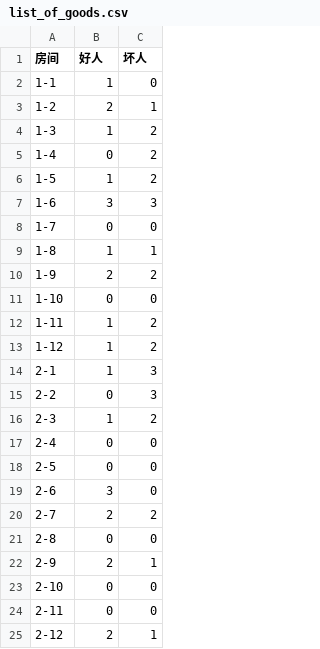
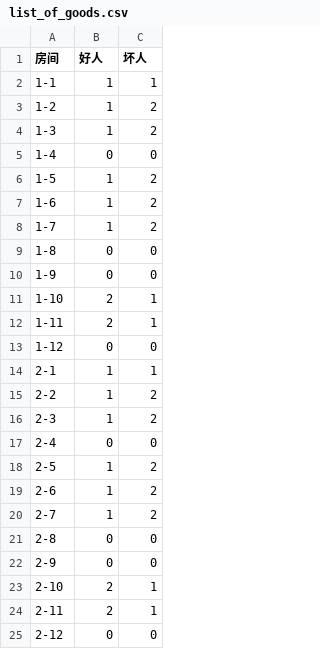
Before and after one commit to WolalaQAQ/TianTu2024_WS, a CSV file: list_of_goods.csv, drawn as a sheet.

```diff
--- a/list_of_goods.csv
+++ b/list_of_goods.csv
@@ -1,25 +1,25 @@
 房间,好人,坏人
-1-1,1,0
-1-2,2,1
+1-1,1,1
+1-2,1,2
 1-3,1,2
-1-4,0,2
+1-4,0,0
 1-5,1,2
-1-6,3,3
-1-7,0,0
-1-8,1,1
-1-9,2,2
-1-10,0,0
-1-11,1,2
-1-12,1,2
-2-1,1,3
-2-2,0,3
+1-6,1,2
+1-7,1,2
+1-8,0,0
+1-9,0,0
+1-10,2,1
+1-11,2,1
+1-12,0,0
+2-1,1,1
+2-2,1,2
 2-3,1,2
 2-4,0,0
-2-5,0,0
-2-6,3,0
-2-7,2,2
+2-5,1,2
+2-6,1,2
+2-7,1,2
 2-8,0,0
-2-9,2,1
-2-10,0,0
-2-11,0,0
-2-12,2,1
+2-9,0,0
+2-10,2,1
+2-11,2,1
+2-12,0,0
```
Also changed, not shown: 8 other files.
